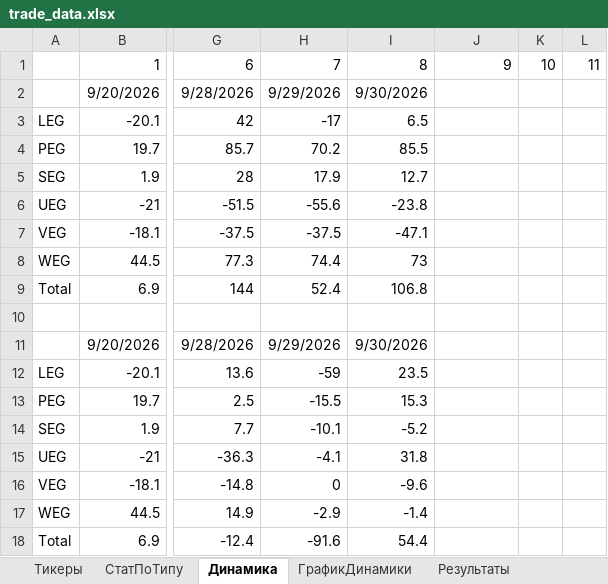
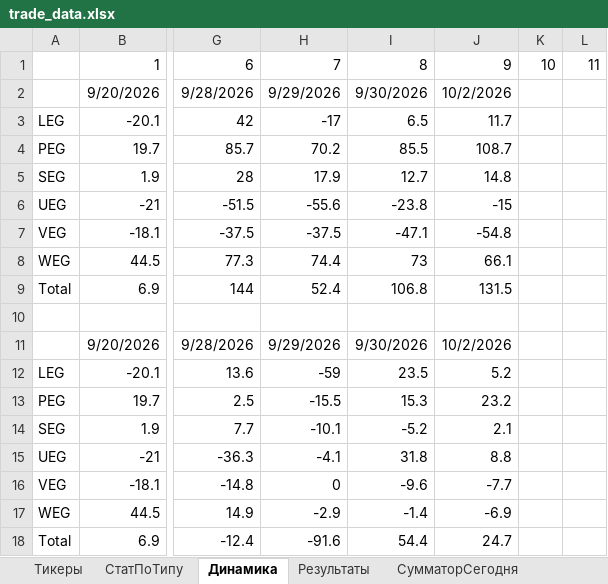
Before and after one commit to Anubis1Good/RichLaughter3, an Excel workbook: __docs/trade_data.xlsx, sheet Динамика, drawn as a sheet; only a part is shown, gaps mark what is left out; values as stored, in another font and other column widths than the file's, no borders; charts and pictures not drawn; the diff names each change by its address in the sheet, - before the commit and + after, or states it on an @@ line.

```diff
--- a/__docs/trade_data.xlsx (sheet Динамика)
+++ b/__docs/trade_data.xlsx (sheet Динамика)
-sheet tab: ГрафикДинамики
-J2: (empty)
+J2: 10/2/2026
-J3: (empty)
+J3: 11.7
-J4: (empty)
+J4: 108.7
-J5: (empty)
+J5: 14.8
-J6: (empty)
+J6: -15
-J7: (empty)
+J7: -54.8
-J8: (empty)
+J8: 66.1
-J9: (empty)
+J9: 131.5
-J11: (empty)
+J11: 10/2/2026
-J12: (empty)
+J12: 5.2
-J13: (empty)
+J13: 23.2
-J14: (empty)
+J14: 2.1
-J15: (empty)
+J15: 8.8
-J16: (empty)
+J16: -7.7
-J17: (empty)
+J17: -6.9
-J18: (empty)
+J18: 24.7
```
Also changed, not shown: sheet Результаты, sheet СумматорСегодня, sheet СтатПоТипу, formulas that keep their value, charts or pictures, __docs/RoadMap.xlsx, 19 other files.
